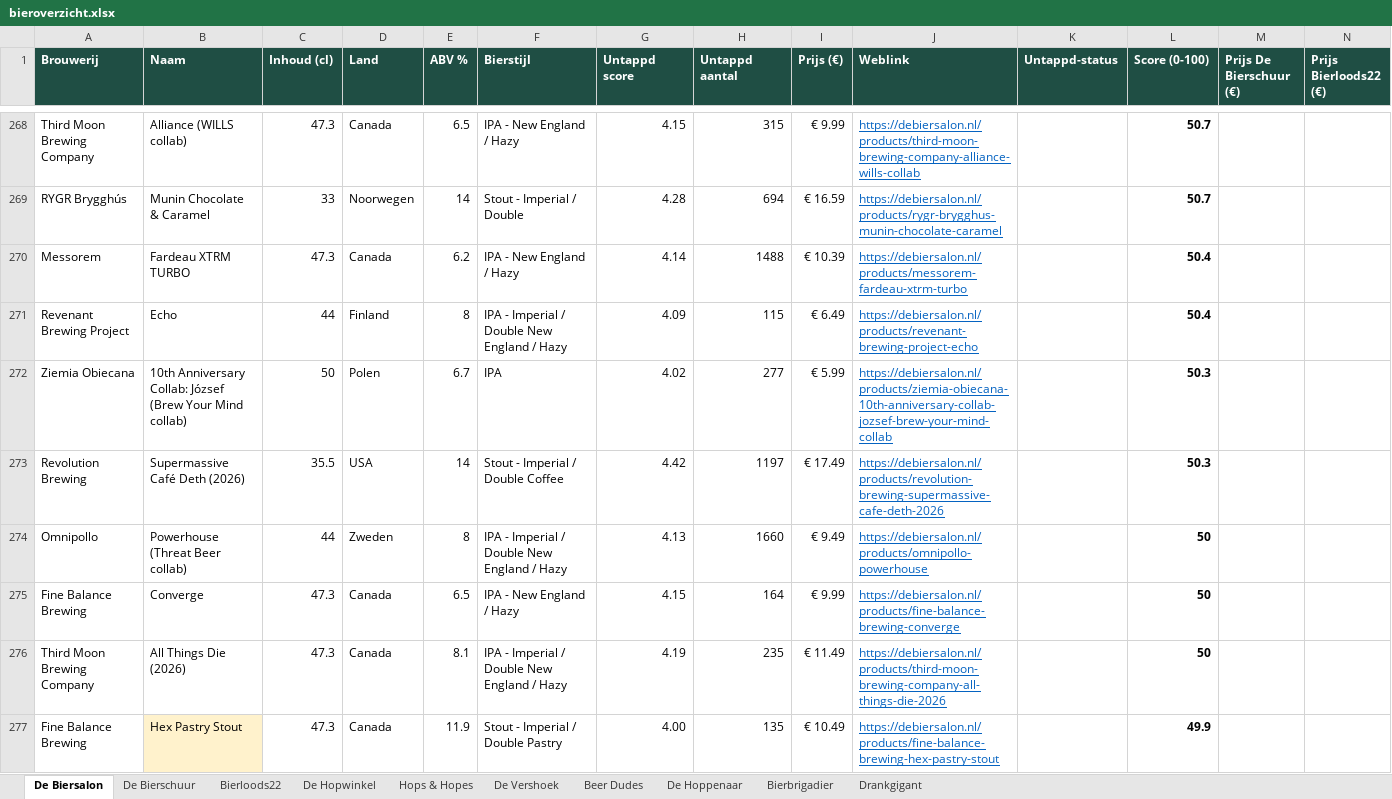
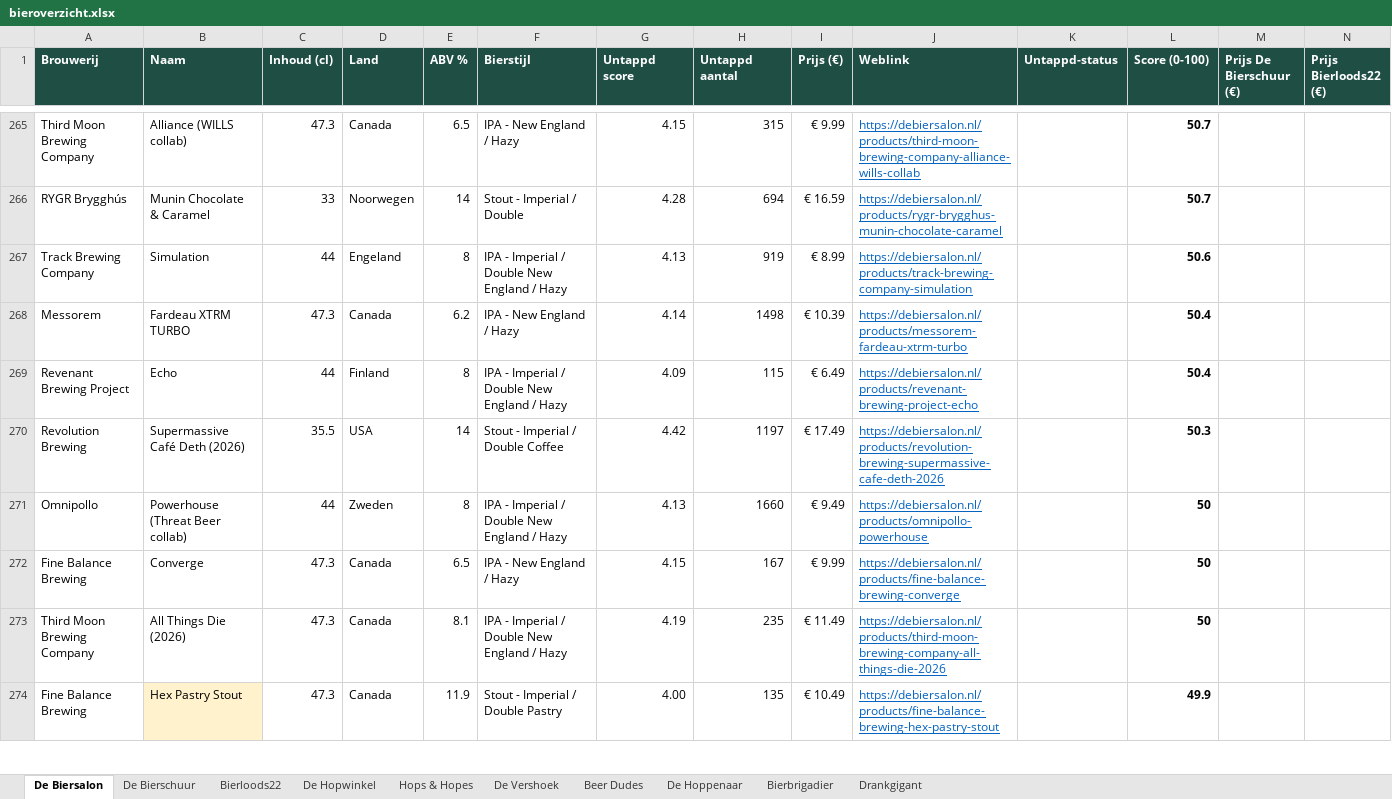
Before and after one commit to RdG-Bier/DeBierScraper, an Excel workbook: docs/bieroverzicht.xlsx, sheet De Biersalon, drawn as a sheet; only a part is shown, gaps mark what is left out; values as stored, in another font and other column widths than the file's, no borders; conditional formats not drawn; removed rows and columns are numbered as before the commit, all else as after; rows hold the shown columns only; the diff covers the shown part only; the diff names each change by its address in the sheet, - before the commit and + after, or states it on an @@ line.

```diff
--- a/docs/bieroverzicht.xlsx (sheet De Biersalon)
+++ b/docs/bieroverzicht.xlsx (sheet De Biersalon)
+row 267: Track Brewing Company | Simulation | 44 | Engeland | 8 | IPA - Imperial / Double New England / Hazy | 4.13 | 919 | € 8.99 | https://debiersalon.nl/products/track-brewing-company-simulation |  | 50.6
-H268 (Untappd aantal): 1488
+H268 (Untappd aantal): 1498
-row 272: Ziemia Obiecana | 10th Anniversary Collab: József (Brew Your Mind collab) | 50 | Polen | 6.7 | IPA | 4.02 | 277 | € 5.99 | https://debiersalon.nl/products/ziemia-obiecana-10th-anniversary-collab-jozsef-brew-your-mind-collab |  | 50.3
-H272 (Untappd aantal): 164
+H272 (Untappd aantal): 167
```
Also changed, not shown: 64 added rows, 67 removed rows and 117 edited cells elsewhere in this sheet, sheet Hops & Hopes, sheet De Hoppenaar, sheet Bierloods22, sheet De Hopwinkel, sheet Bierbrigadier, sheet De Vershoek, 3 more sheets, 31 other files.
